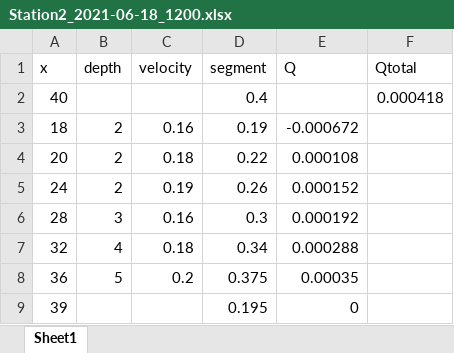
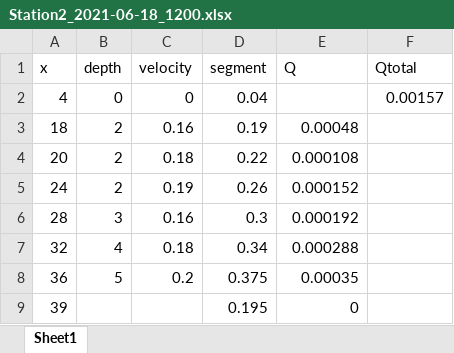
Before and after one commit to carbonshed/Ecuador2021, an Excel workbook: Discharge/Station2_2021-06-18_1200.xlsx, sheet Sheet1, drawn as a sheet; values as stored, in another font and other column widths than the file's, no borders; removed rows and columns are numbered as before the commit, all else as after; the diff names each change by its address in the sheet, - before the commit and + after, or states it on an @@ line.

```diff
--- a/Discharge/Station2_2021-06-18_1200.xlsx (sheet Sheet1)
+++ b/Discharge/Station2_2021-06-18_1200.xlsx (sheet Sheet1)
-row 2: 40 |  |  | 0.4 |  | 0.000418
+row 2: 4 | 0 | 0 | 0.04 |  | 0.00157
-E3 (Q): -0.000672
+E3 (Q): 0.00048
```
Also changed, not shown: Discharge/Station1_2021-07-14_1000.xlsx, Discharge/Station2_2021-06-25_1158.xlsx, 10 other files.
